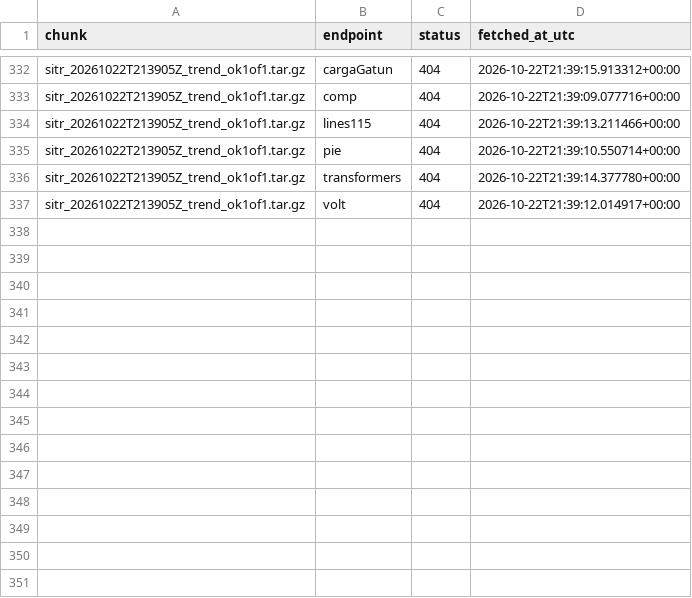
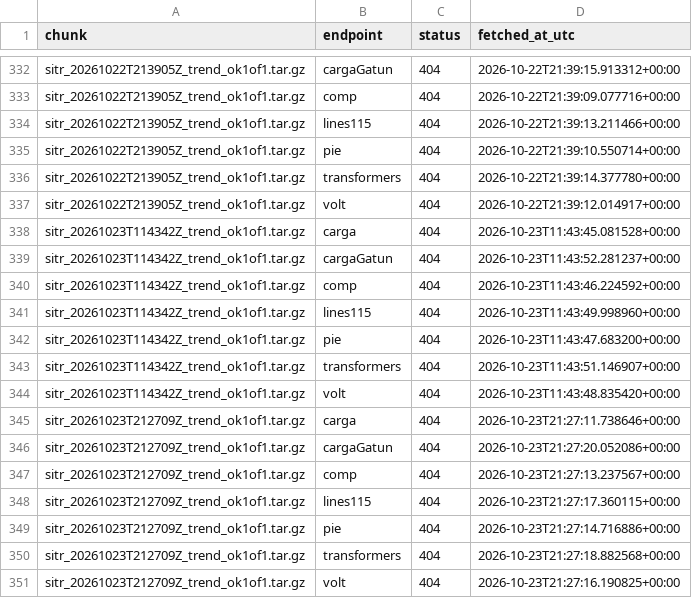
Before and after one commit to amaya507/sitr-panama-archive, a CSV file: data/manifest/endpoint_probes.csv, drawn as a sheet; only a part is shown, gaps mark what is left out.

```diff
--- a/data/manifest/endpoint_probes.csv
+++ b/data/manifest/endpoint_probes.csv
@@ -337 +337,15 @@ sitr_20261022T213905Z_trend_ok1of1.tar.gz,transformers,404,2026-10-22T21:39:14.3
 sitr_20261022T213905Z_trend_ok1of1.tar.gz,volt,404,2026-10-22T21:39:12.014917+00:00
+sitr_20261023T114342Z_trend_ok1of1.tar.gz,carga,404,2026-10-23T11:43:45.081528+00:00
+sitr_20261023T114342Z_trend_ok1of1.tar.gz,cargaGatun,404,2026-10-23T11:43:52.281237+00:00
+sitr_20261023T114342Z_trend_ok1of1.tar.gz,comp,404,2026-10-23T11:43:46.224592+00:00
+sitr_20261023T114342Z_trend_ok1of1.tar.gz,lines115,404,2026-10-23T11:43:49.998960+00:00
+sitr_20261023T114342Z_trend_ok1of1.tar.gz,pie,404,2026-10-23T11:43:47.683200+00:00
+sitr_20261023T114342Z_trend_ok1of1.tar.gz,transformers,404,2026-10-23T11:43:51.146907+00:00
+sitr_20261023T114342Z_trend_ok1of1.tar.gz,volt,404,2026-10-23T11:43:48.835420+00:00
+sitr_20261023T212709Z_trend_ok1of1.tar.gz,carga,404,2026-10-23T21:27:11.738646+00:00
+sitr_20261023T212709Z_trend_ok1of1.tar.gz,cargaGatun,404,2026-10-23T21:27:20.052086+00:00
+sitr_20261023T212709Z_trend_ok1of1.tar.gz,comp,404,2026-10-23T21:27:13.237567+00:00
+sitr_20261023T212709Z_trend_ok1of1.tar.gz,lines115,404,2026-10-23T21:27:17.360115+00:00
+sitr_20261023T212709Z_trend_ok1of1.tar.gz,pie,404,2026-10-23T21:27:14.716886+00:00
+sitr_20261023T212709Z_trend_ok1of1.tar.gz,transformers,404,2026-10-23T21:27:18.882568+00:00
+sitr_20261023T212709Z_trend_ok1of1.tar.gz,volt,404,2026-10-23T21:27:16.190825+00:00
```
Also changed, not shown: data/manifest/drift_log.csv, data/manifest/snapshot_cadence.csv, 34 other files.
